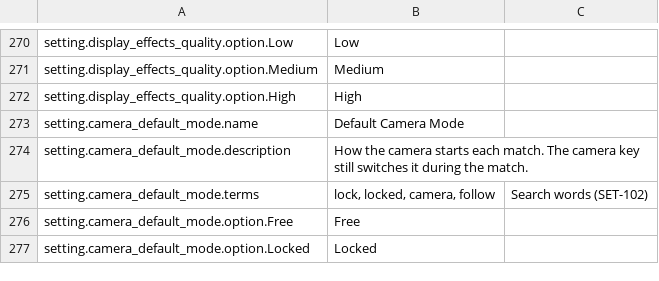
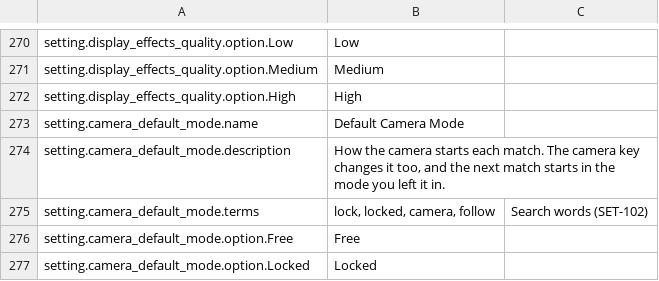
Before and after one commit to blooprocket-create/MOBAVeyra, a CSV file: Game/Text/VeyraText.csv, drawn as a sheet; only a part is shown, gaps mark what is left out.

```diff
--- a/Game/Text/VeyraText.csv
+++ b/Game/Text/VeyraText.csv
@@ -273,3 +273,3 @@ setting.display_effects_quality.option.High,"High",""
 setting.camera_default_mode.name,"Default Camera Mode",""
-setting.camera_default_mode.description,"How the camera starts each match. The camera key still switches it during the match.",""
+setting.camera_default_mode.description,"How the camera starts each match. The camera key changes it too, and the next match starts in the mode you left it in.",""
 setting.camera_default_mode.terms,"lock, locked, camera, follow","Search words (SET-102)"
```
Also changed, not shown: 22 other files.
